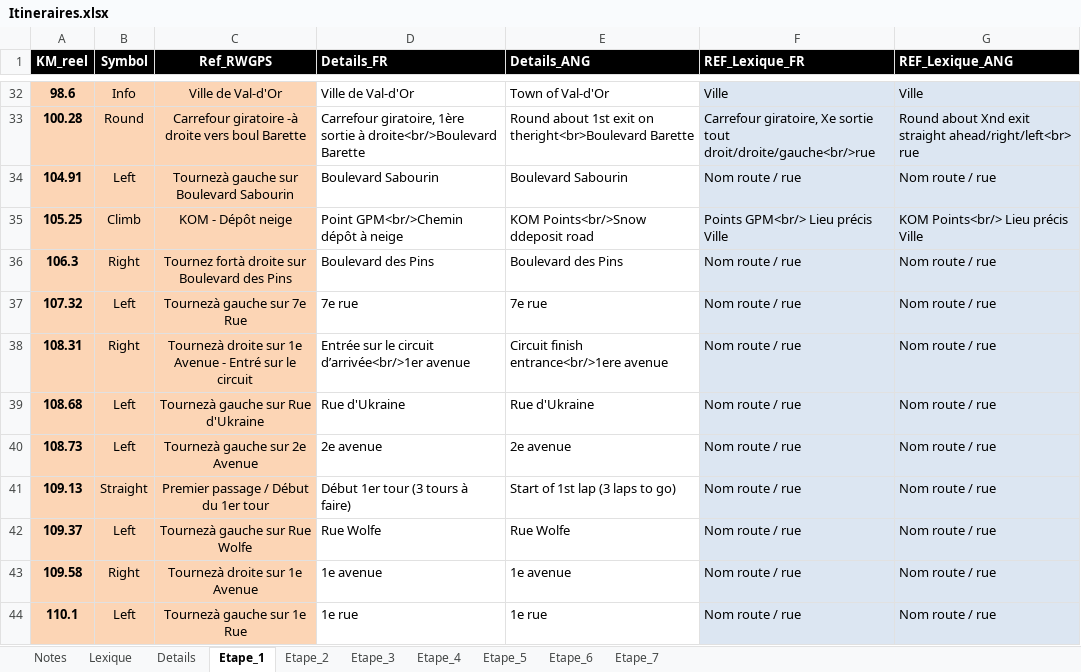
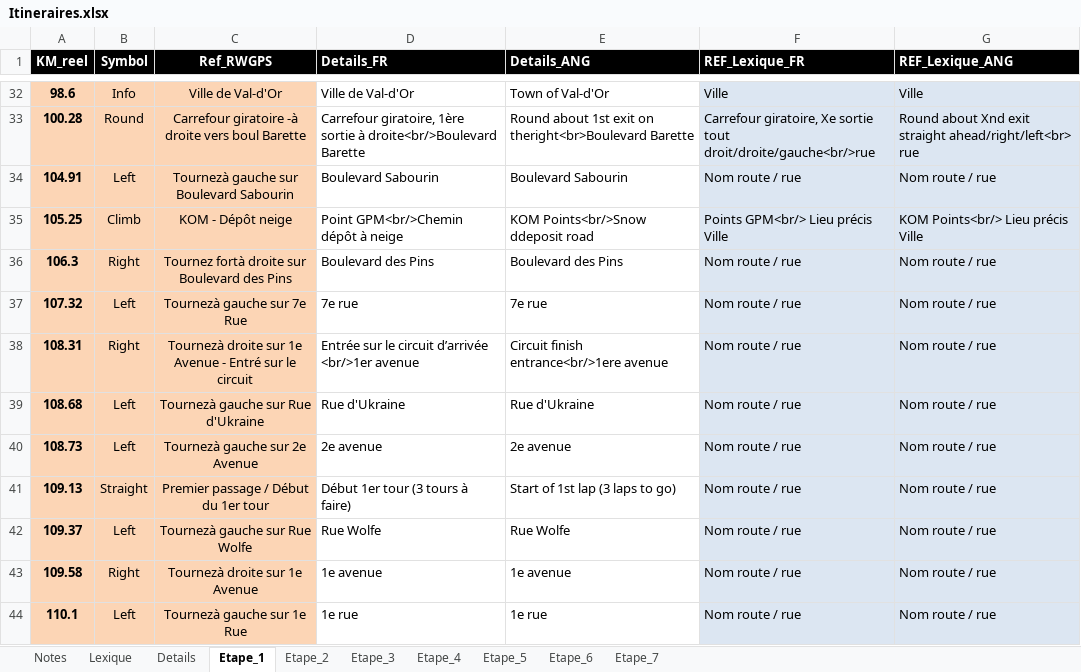
Before and after one commit to TourAbitibi/guide2024, an Excel workbook: excel/Itineraires.xlsx, sheet Etape_1, drawn as a sheet; only a part is shown, gaps mark what is left out; values as stored, in another font and other column widths than the file's, no borders; the diff names each change by its address in the sheet, - before the commit and + after, or states it on an @@ line.

```diff
--- a/excel/Itineraires.xlsx (sheet Etape_1)
+++ b/excel/Itineraires.xlsx (sheet Etape_1)
-D38 (Details_FR): …le circuit d’arrivée<br/>1er avenue
+D38 (Details_FR): …le circuit d’arrivée <br/>1er avenue
```
Also changed, not shown: excel/signalisation.xlsx, 29 other files.
